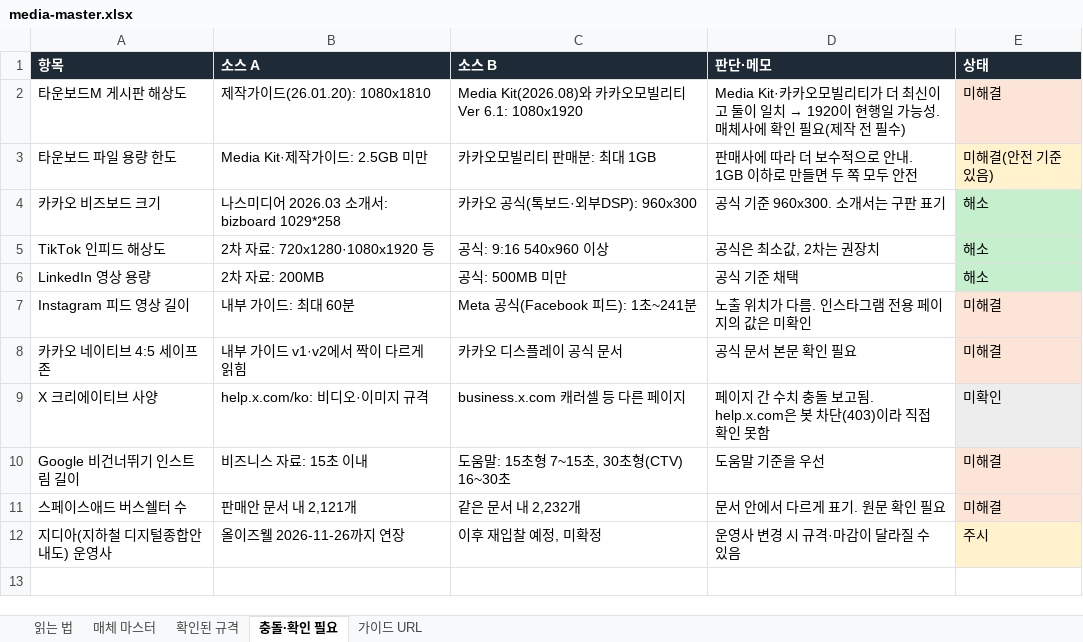
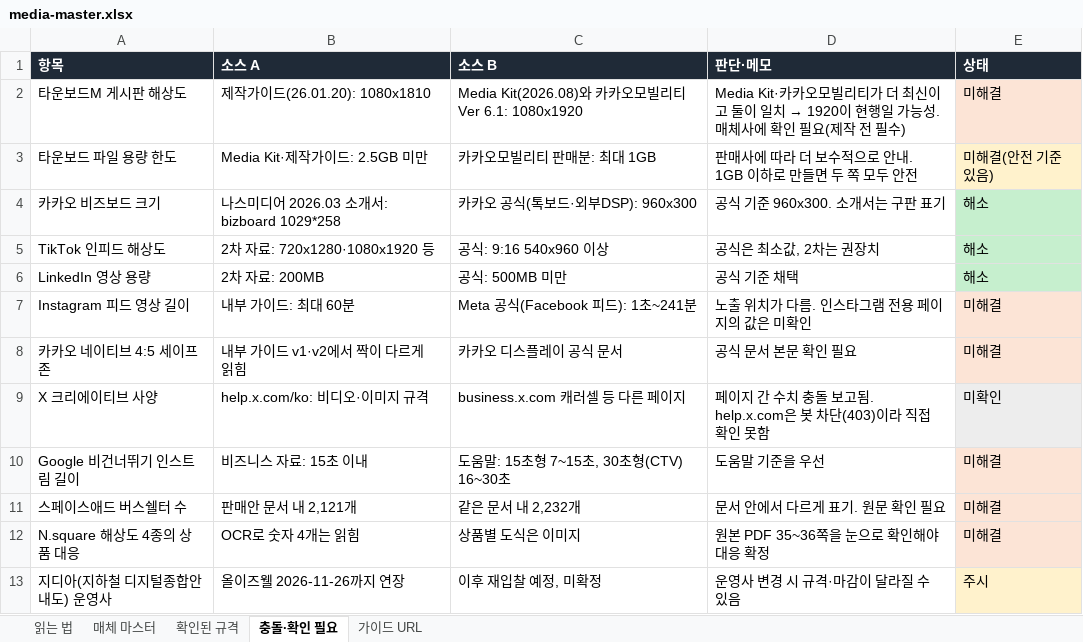
Before and after one commit to david-k1080/test_260623, an Excel workbook: media-master.xlsx, sheet 충돌·확인 필요, drawn as a sheet; values as stored, in another font and other column widths than the file's, no borders; the diff names each change by its address in the sheet, - before the commit and + after, or states it on an @@ line.

```diff
--- a/media-master.xlsx (sheet 충돌·확인 필요)
+++ b/media-master.xlsx (sheet 충돌·확인 필요)
+row 12: N.square 해상도 4종의 상품 대응 | OCR로 숫자 4개는 읽힘 | 상품별 도식은 이미지 | 원본 PDF 35~36쪽을 눈으로 확인해야 대응 확정 | 미해결
```
Also changed, not shown: sheet 확인된 규격, sheet 매체 마스터, 3 other files.
